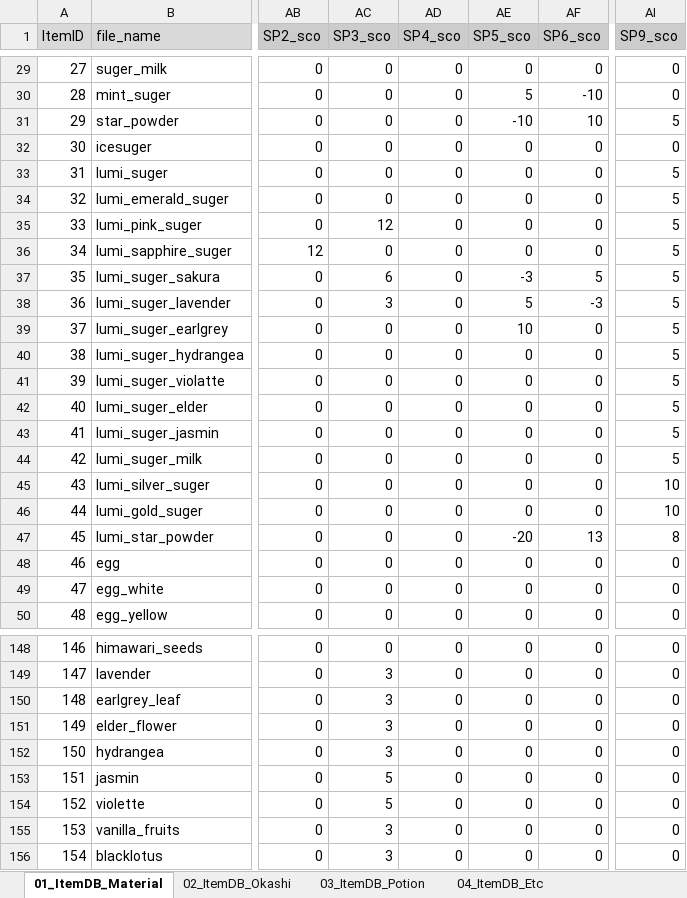
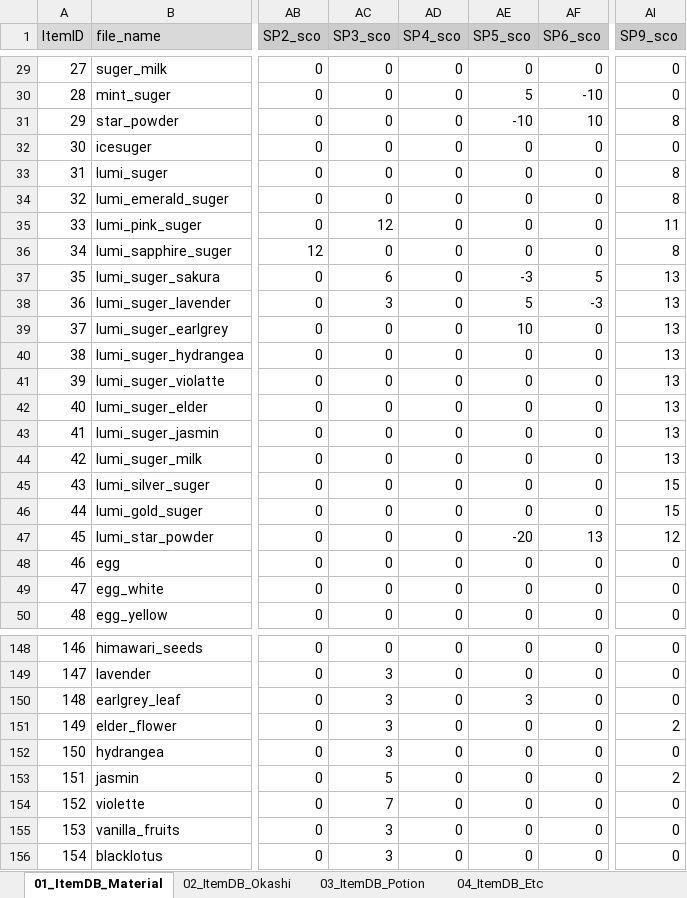
Before and after one commit to matoarita/Okashi_Atlier2, an Excel workbook: Assets/Resources/Excel/Entity_ItemDataBase.xlsx, sheet 01_ItemDB_Material, drawn as a sheet; only a part is shown, gaps mark what is left out; values as stored, in another font and other column widths than the file's, no borders; the diff names each change by its address in the sheet, - before the commit and + after, or states it on an @@ line.

```diff
--- a/Assets/Resources/Excel/Entity_ItemDataBase.xlsx (sheet 01_ItemDB_Material)
+++ b/Assets/Resources/Excel/Entity_ItemDataBase.xlsx (sheet 01_ItemDB_Material)
-AI31 (SP9_sco): 5
+AI31 (SP9_sco): 8
-AI33:AI34 (SP9_sco): 5
+AI33:AI34 (SP9_sco): 8
-AI35 (SP9_sco): 5
+AI35 (SP9_sco): 11
-AI36 (SP9_sco): 5
+AI36 (SP9_sco): 8
-AI37:AI44 (SP9_sco): 5
+AI37:AI44 (SP9_sco): 13
-AI45:AI46 (SP9_sco): 10
+AI45:AI46 (SP9_sco): 15
-AI47 (SP9_sco): 8
+AI47 (SP9_sco): 12
-AE150 (SP5_sco): 0
+AE150 (SP5_sco): 3
-AI151 (SP9_sco): 0
+AI151 (SP9_sco): 2
-AI153 (SP9_sco): 0
+AI153 (SP9_sco): 2
-AC154 (SP3_sco): 5
+AC154 (SP3_sco): 7
```
Also changed, not shown: sheet 04_ItemDB_Etc, sheet 03_ItemDB_Potion, sheet 02_ItemDB_Okashi, Assets/Resources/Excel/Entity_GirlLikeSetDataBase.xlsx, Assets/Resources/Excel/Entity_compoItemDataBase.xlsx, 57 other files.
